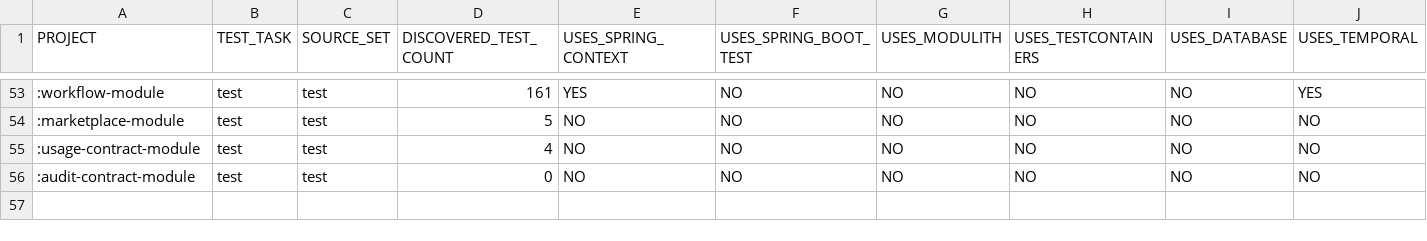
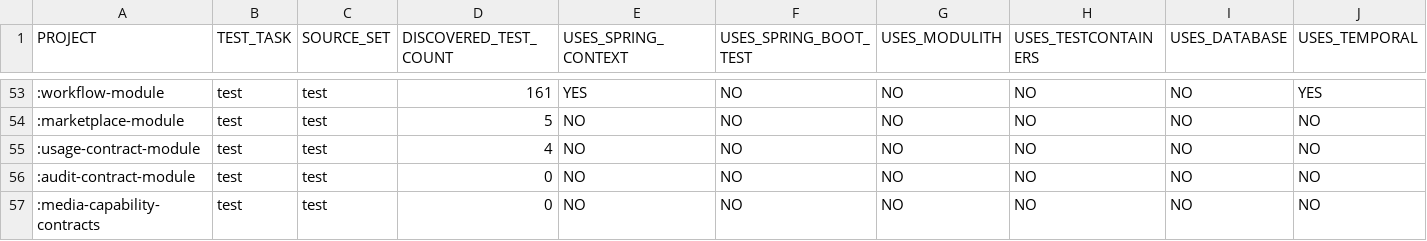
Before and after one commit to shangxq007/media-platform, a TSV file: governance/TEST_EXECUTION_TOPOLOGY_LEDGER.tsv, drawn as a sheet; only a part is shown, gaps mark what is left out; rows hold the shown columns only; the diff names each change by its address in the sheet, - before the commit and + after, or states it on an @@ line.

Commit message:
refactor(contract): relocate frame-extract contracts to media-capability-contracts
PROVIDER-MERGE-1-R2 (owner decision A). New pure-Java module
media-capability-contracts, package com.example.platform.contract.media, holds the 9 provider-neutral
contracts previously split across platform-app coverimage/thumbnail/frameextract:
CoverImageContracts, ThumbnailContracts, CoverImageCapabilityProvider, ThumbnailCapabilityProvider,
FrameExtractProvider, FrameExtractManifest, FrameExtractResult, FrameExtractCapabilityProfile,
FrameExtractCapabilityDeclaration.

Behaviour neutral: no method body changed; the slice still executes through ExecutionBackendRegistry.
Only package declarations, imports and build wiring changed (platform-app gains the dependency;
governance test-topology ledger registers the new module test task).

```diff
--- a/governance/TEST_EXECUTION_TOPOLOGY_LEDGER.tsv
+++ b/governance/TEST_EXECUTION_TOPOLOGY_LEDGER.tsv
+row 57: :media-capability-contracts | test | test | 0 | NO | NO | NO | NO | NO | NO
```
Also changed, not shown: 42 other files.
